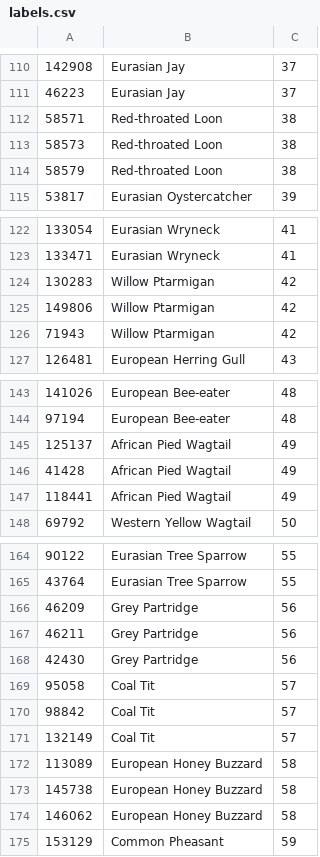
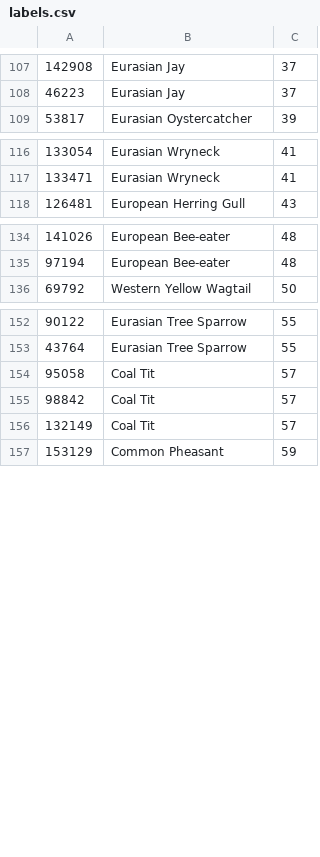
Before and after one commit to goshawk22/birdsong, a CSV file: labels.csv, drawn as a sheet; only a part is shown, gaps mark what is left out; the diff covers the shown part only.

```diff
--- a/labels.csv
+++ b/labels.csv
@@ -111,5 +108,2 @@
 46223,Eurasian Jay,37
-58571,Red-throated Loon,38
-58573,Red-throated Loon,38
-58579,Red-throated Loon,38
 53817,Eurasian Oystercatcher,39
@@ -123,5 +117,2 @@
 133471,Eurasian Wryneck,41
-130283,Willow Ptarmigan,42
-149806,Willow Ptarmigan,42
-71943,Willow Ptarmigan,42
 126481,European Herring Gull,43
@@ -144,5 +135,2 @@
 97194,European Bee-eater,48
-125137,African Pied Wagtail,49
-41428,African Pied Wagtail,49
-118441,African Pied Wagtail,49
 69792,Western Yellow Wagtail,50
@@ -165,5 +153,2 @@
 43764,Eurasian Tree Sparrow,55
-46209,Grey Partridge,56
-46211,Grey Partridge,56
-42430,Grey Partridge,56
 95058,Coal Tit,57
@@ -171,5 +156,2 @@
 132149,Coal Tit,57
-113089,European Honey Buzzard,58
-145738,European Honey Buzzard,58
-146062,European Honey Buzzard,58
 153129,Common Pheasant,59
```
Also changed, not shown: 9 removed rows and 22 edited cells elsewhere in this file, 15 other files.
